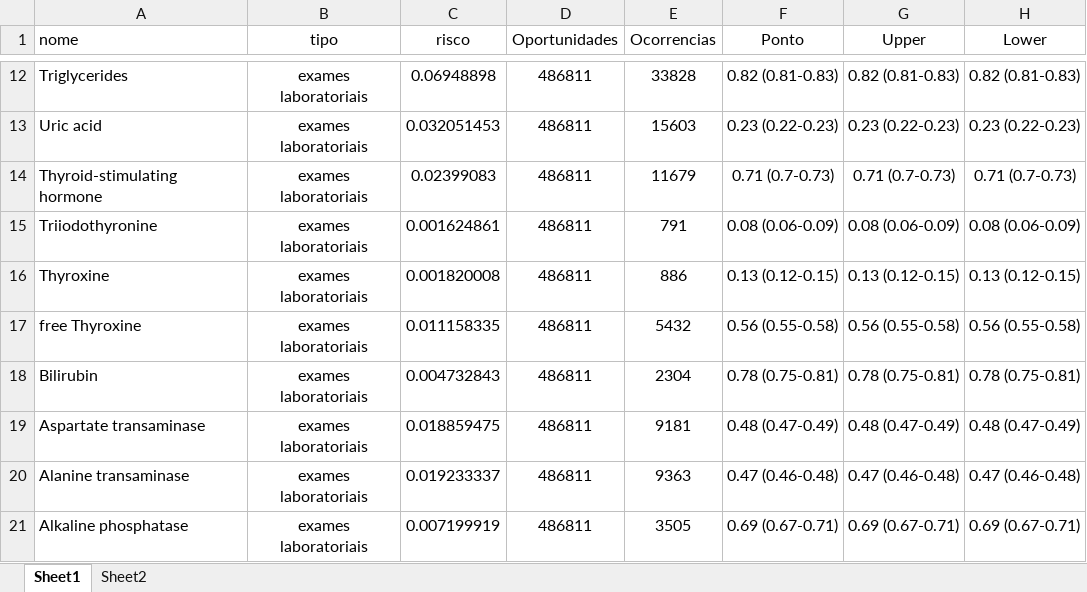
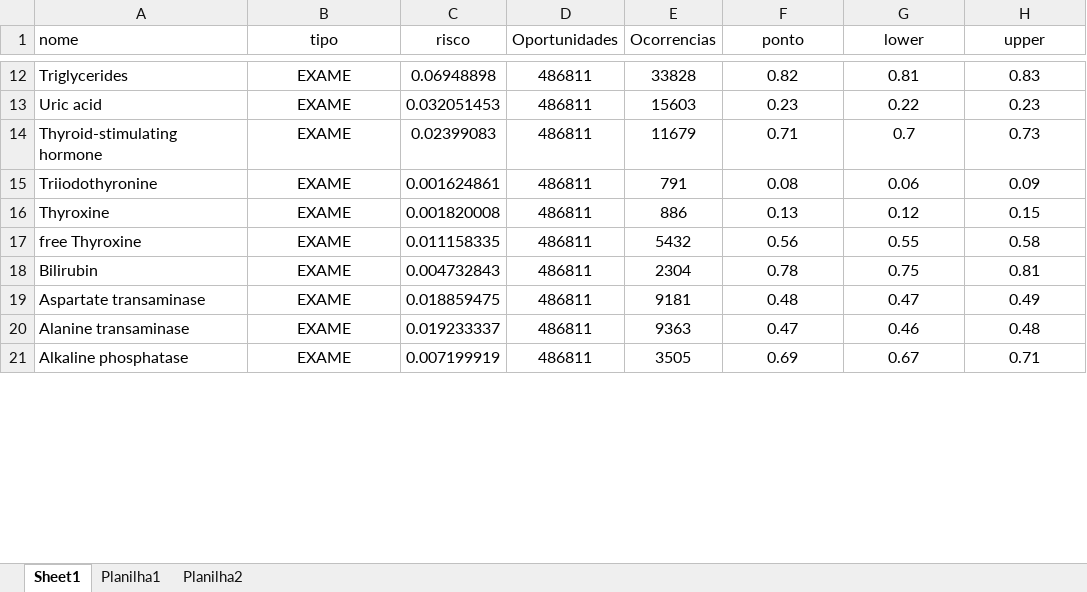
Before and after one commit to Filustria/mfc, an Excel workbook: dashboard/exames.xlsx, sheet Sheet1, drawn as a sheet; only a part is shown, gaps mark what is left out; values as stored, in another font and other column widths than the file's, no borders; charts and pictures not drawn; the diff covers the shown part only; the diff names each change by its address in the sheet, - before the commit and + after, or states it on an @@ line.

```diff
--- a/dashboard/exames.xlsx (sheet Sheet1)
+++ b/dashboard/exames.xlsx (sheet Sheet1)
-sheet tab: Sheet2
+sheet tab: Planilha1
+sheet tab: Planilha2
-F1: Ponto
+F1: ponto
-G1: Upper
+G1: lower
-H1: Lower
+H1: upper
-B12:B21 (tipo): exames laboratoriais
+B12:B21 (tipo): EXAME
-F12 (ponto): 0.82 (0.81-0.83)
+F12 (ponto): 0.82
-G12 (lower): 0.82 (0.81-0.83)
+G12 (lower): 0.81
-H12 (upper): 0.82 (0.81-0.83)
+H12 (upper): 0.83
-F13 (ponto): 0.23 (0.22-0.23)
+F13 (ponto): 0.23
-G13 (lower): 0.23 (0.22-0.23)
+G13 (lower): 0.22
-H13 (upper): 0.23 (0.22-0.23)
+H13 (upper): 0.23
-F14 (ponto): 0.71 (0.7-0.73)
+F14 (ponto): 0.71
-G14 (lower): 0.71 (0.7-0.73)
+G14 (lower): 0.7
-H14 (upper): 0.71 (0.7-0.73)
+H14 (upper): 0.73
-F15 (ponto): 0.08 (0.06-0.09)
+F15 (ponto): 0.08
-G15 (lower): 0.08 (0.06-0.09)
+G15 (lower): 0.06
-H15 (upper): 0.08 (0.06-0.09)
+H15 (upper): 0.09
-F16 (ponto): 0.13 (0.12-0.15)
+F16 (ponto): 0.13
-G16 (lower): 0.13 (0.12-0.15)
+G16 (lower): 0.12
-H16 (upper): 0.13 (0.12-0.15)
+H16 (upper): 0.15
-F17 (ponto): 0.56 (0.55-0.58)
+F17 (ponto): 0.56
-G17 (lower): 0.56 (0.55-0.58)
+G17 (lower): 0.55
-H17 (upper): 0.56 (0.55-0.58)
+H17 (upper): 0.58
-F18 (ponto): 0.78 (0.75-0.81)
+F18 (ponto): 0.78
-G18 (lower): 0.78 (0.75-0.81)
+G18 (lower): 0.75
-H18 (upper): 0.78 (0.75-0.81)
+H18 (upper): 0.81
-F19 (ponto): 0.48 (0.47-0.49)
+F19 (ponto): 0.48
-G19 (lower): 0.48 (0.47-0.49)
+G19 (lower): 0.47
-H19 (upper): 0.48 (0.47-0.49)
+H19 (upper): 0.49
-F20 (ponto): 0.47 (0.46-0.48)
+F20 (ponto): 0.47
-G20 (lower): 0.47 (0.46-0.48)
+G20 (lower): 0.46
-H20 (upper): 0.47 (0.46-0.48)
+H20 (upper): 0.48
-F21 (ponto): 0.69 (0.67-0.71)
+F21 (ponto): 0.69
-G21 (lower): 0.69 (0.67-0.71)
+G21 (lower): 0.67
-H21 (upper): 0.69 (0.67-0.71)
+H21 (upper): 0.71
```
Also changed, not shown: 79 added rows, 1 removed row and 76 edited cells elsewhere in this sheet, charts or pictures, 5 other files.
